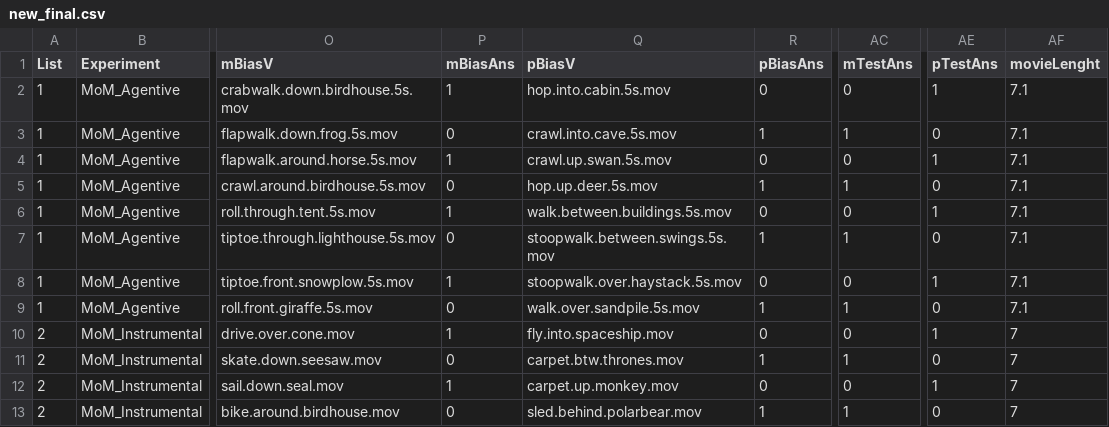
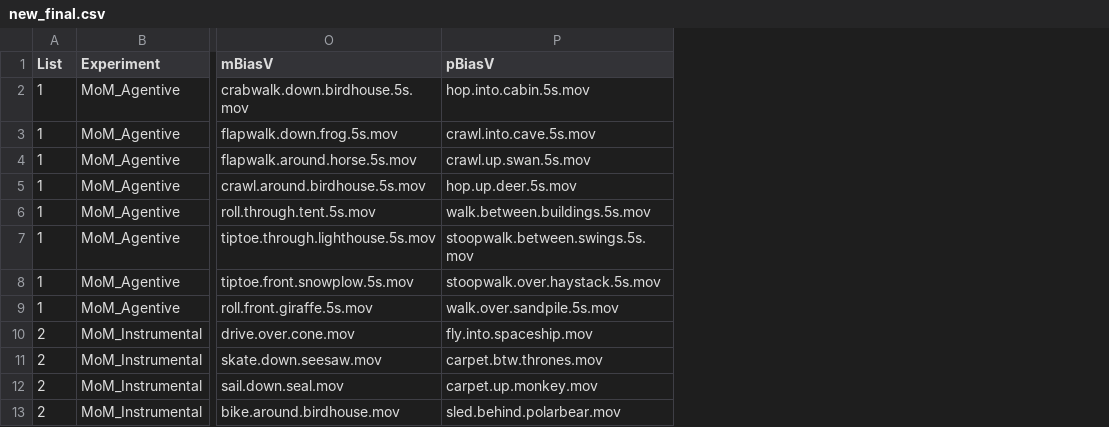
Before and after one commit to mekline/MannerPathPriming, a CSV file: new_final.csv, drawn as a sheet; only a part is shown, gaps mark what is left out; the diff names each change by its address in the sheet, - before the commit and + after, or states it on an @@ line.

Commit message:
columns in csv

```diff
--- a/new_final.csv
+++ b/new_final.csv
-column P (mBiasAns), rows 2-13: 1 | 0 | 1 | 0 | 1 | 0 | 1 | 0 | 1 | 0 | 1 | 0
-column R (pBiasAns), rows 2-13: 0 | 1 | 0 | 1 | 0 | 1 | 0 | 1 | 0 | 1 | 0 | 1
-column AC (mTestAns), rows 2-13: 0 | 1 | 0 | 1 | 0 | 1 | 0 | 1 | 0 | 1 | 0 | 1
-column AE (pTestAns), rows 2-13: 1 | 0 | 1 | 0 | 1 | 0 | 1 | 0 | 1 | 0 | 1 | 0
-column AF (movieLenght), rows 2-13: 7.1 | 7.1 | 7.1 | 7.1 | 7.1 | 7.1 | 7.1 | 7.1 | 7 | 7 | 7 | 7
```
